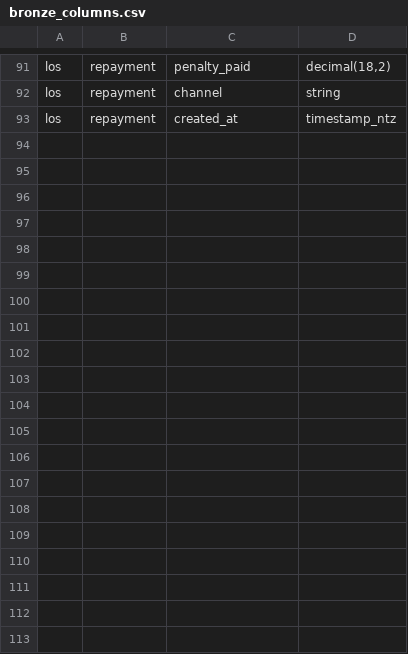
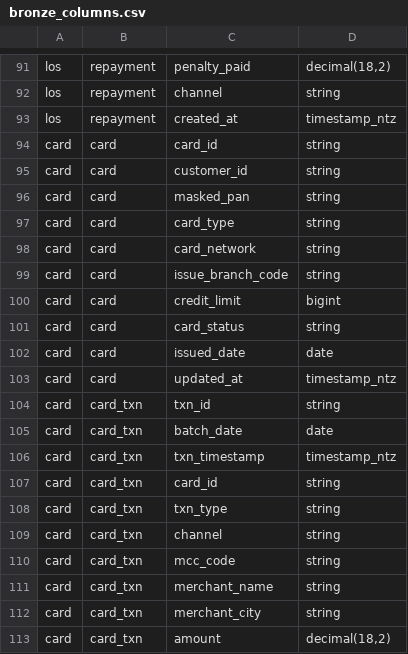
Before and after one commit to NgocDung1997/LakeHouse_Banking, a CSV file: jobs/auto/bronze_columns.csv, drawn as a sheet; only a part is shown, gaps mark what is left out; the diff covers the shown part only; the diff names each change by its address in the sheet, - before the commit and + after, or states it on an @@ line.

```diff
--- a/jobs/auto/bronze_columns.csv
+++ b/jobs/auto/bronze_columns.csv
+row 94: card | card | card_id | string
+row 95: card | card | customer_id | string
+row 96: card | card | masked_pan | string
+row 97: card | card | card_type | string
+row 98: card | card | card_network | string
+row 99: card | card | issue_branch_code | string
+row 100: card | card | credit_limit | bigint
+row 101: card | card | card_status | string
+row 102: card | card | issued_date | date
+row 103: card | card | updated_at | timestamp_ntz
+row 104: card | card_txn | txn_id | string
+row 105: card | card_txn | batch_date | date
+row 106: card | card_txn | txn_timestamp | timestamp_ntz
+row 107: card | card_txn | card_id | string
+row 108: card | card_txn | txn_type | string
+row 109: card | card_txn | channel | string
+row 110: card | card_txn | mcc_code | string
+row 111: card | card_txn | merchant_name | string
+row 112: card | card_txn | merchant_city | string
+row 113: card | card_txn | amount | decimal(18,2)
```
Also changed, not shown: 22 added rows elsewhere in this file, jobs/auto/bronze_tables.csv, 44 other files.
